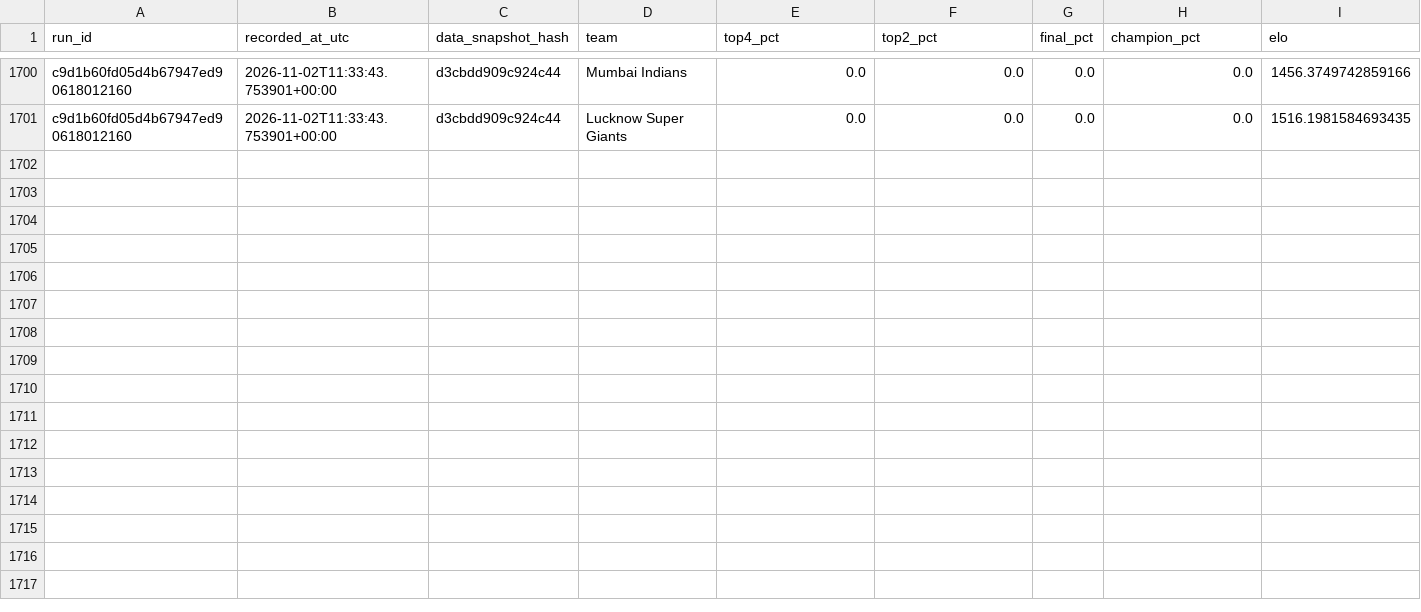
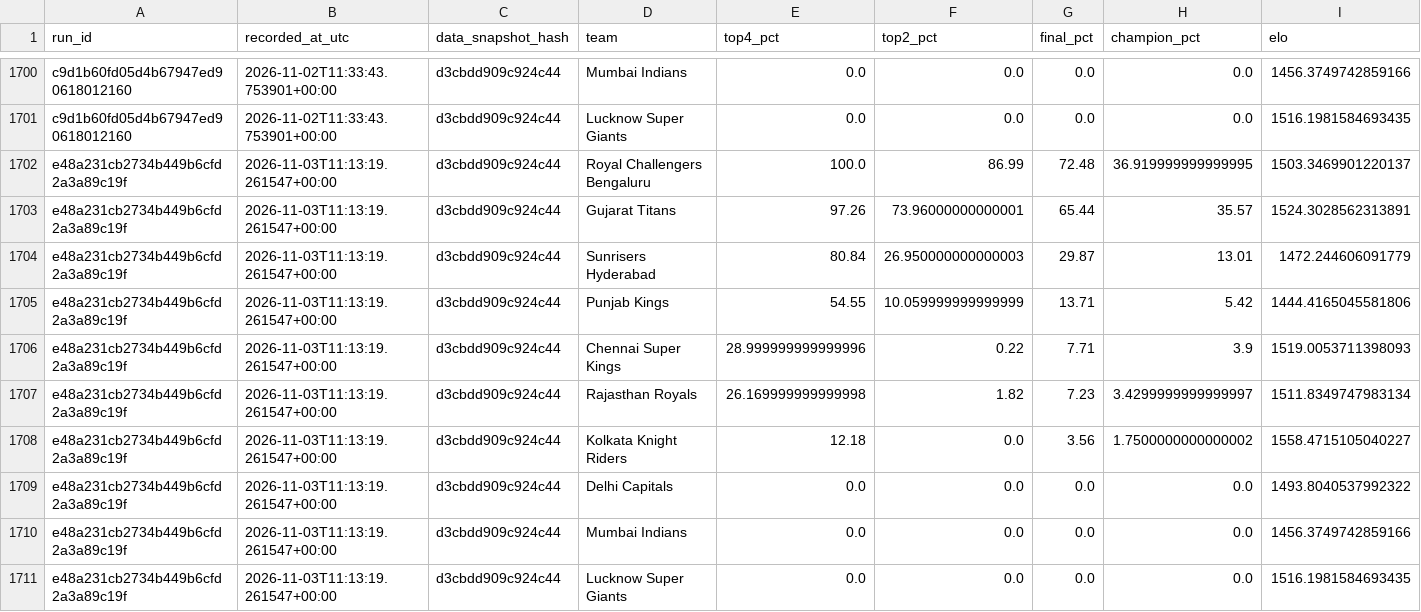
Before and after one commit to Vatsalsrivastava1209/IPL-Predictor, a CSV file: outputs/probability_history.csv, drawn as a sheet; only a part is shown, gaps mark what is left out.

```diff
--- a/outputs/probability_history.csv
+++ b/outputs/probability_history.csv
@@ -1701 +1701,11 @@ c9d1b60fd05d4b67947ed90618012160,2026-11-02T11:33:43.753901+00:00,d3cbdd909c924c
 c9d1b60fd05d4b67947ed90618012160,2026-11-02T11:33:43.753901+00:00,d3cbdd909c924c44,Lucknow Super Giants,0.0,0.0,0.0,0.0,1516.1981584693435
+e48a231cb2734b449b6cfd2a3a89c19f,2026-11-03T11:13:19.261547+00:00,d3cbdd909c924c44,Royal Challengers Bengaluru,100.0,86.99,72.48,36.919999999999995,1503.3469901220137
+e48a231cb2734b449b6cfd2a3a89c19f,2026-11-03T11:13:19.261547+00:00,d3cbdd909c924c44,Gujarat Titans,97.26,73.96000000000001,65.44,35.57,1524.3028562313891
+e48a231cb2734b449b6cfd2a3a89c19f,2026-11-03T11:13:19.261547+00:00,d3cbdd909c924c44,Sunrisers Hyderabad,80.84,26.950000000000003,29.87,13.01,1472.244606091779
+e48a231cb2734b449b6cfd2a3a89c19f,2026-11-03T11:13:19.261547+00:00,d3cbdd909c924c44,Punjab Kings,54.55,10.059999999999999,13.71,5.42,1444.4165045581806
+e48a231cb2734b449b6cfd2a3a89c19f,2026-11-03T11:13:19.261547+00:00,d3cbdd909c924c44,Chennai Super Kings,28.999999999999996,0.22,7.71,3.9,1519.0053711398093
+e48a231cb2734b449b6cfd2a3a89c19f,2026-11-03T11:13:19.261547+00:00,d3cbdd909c924c44,Rajasthan Royals,26.169999999999998,1.82,7.23,3.4299999999999997,1511.8349747983134
+e48a231cb2734b449b6cfd2a3a89c19f,2026-11-03T11:13:19.261547+00:00,d3cbdd909c924c44,Kolkata Knight Riders,12.18,0.0,3.56,1.7500000000000002,1558.4715105040227
+e48a231cb2734b449b6cfd2a3a89c19f,2026-11-03T11:13:19.261547+00:00,d3cbdd909c924c44,Delhi Capitals,0.0,0.0,0.0,0.0,1493.8040537992322
+e48a231cb2734b449b6cfd2a3a89c19f,2026-11-03T11:13:19.261547+00:00,d3cbdd909c924c44,Mumbai Indians,0.0,0.0,0.0,0.0,1456.3749742859166
+e48a231cb2734b449b6cfd2a3a89c19f,2026-11-03T11:13:19.261547+00:00,d3cbdd909c924c44,Lucknow Super Giants,0.0,0.0,0.0,0.0,1516.1981584693435
```
Also changed, not shown: outputs/simulation_runs.csv.
